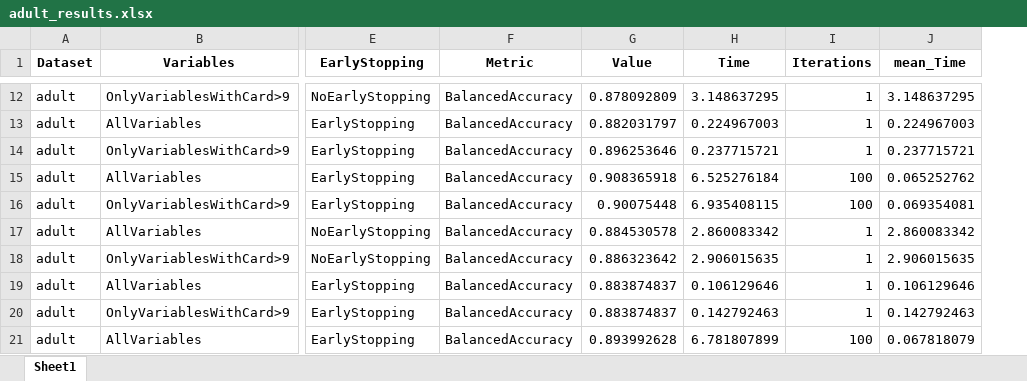
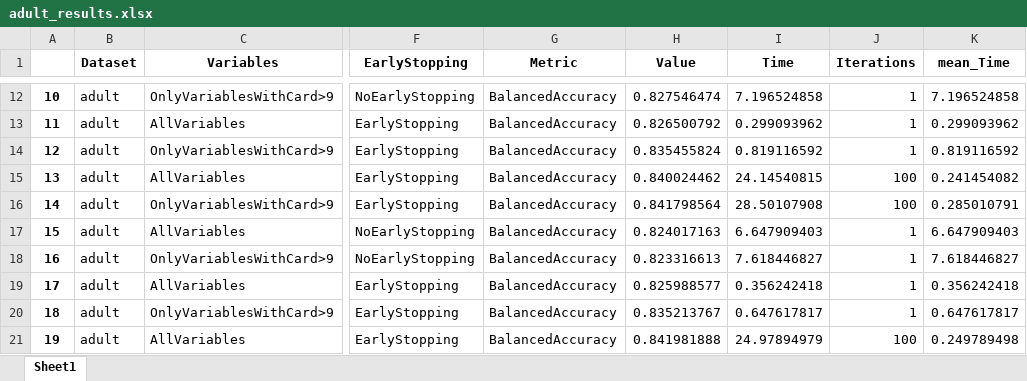
Before and after one commit to JaviNico99/MT-JNG, an Excel workbook: Results/adult_results.xlsx, sheet Sheet1, drawn as a sheet; only a part is shown, gaps mark what is left out; values as stored, in another font and other column widths than the file's, no borders; addresses are those after the commit; the diff covers the shown part only; the diff names each change by its address in the sheet, - before the commit and + after, or states it on an @@ line.

```diff
--- a/Results/adult_results.xlsx (sheet Sheet1)
+++ b/Results/adult_results.xlsx (sheet Sheet1)
+column A, rows 12-21: 10 | 11 | 12 | 13 | 14 | 15 | 16 | 17 | 18 | 19
-H12 (Value): 0.878092809
+H12 (Value): 0.827546474
-I12 (Time): 3.148637295
+I12 (Time): 7.196524858
-K12 (mean_Time): 3.148637295
+K12 (mean_Time): 7.196524858
-H13 (Value): 0.882031797
+H13 (Value): 0.826500792
-I13 (Time): 0.224967003
+I13 (Time): 0.299093962
-K13 (mean_Time): 0.224967003
+K13 (mean_Time): 0.299093962
-H14 (Value): 0.896253646
+H14 (Value): 0.835455824
-I14 (Time): 0.237715721
+I14 (Time): 0.819116592
-K14 (mean_Time): 0.237715721
+K14 (mean_Time): 0.819116592
-H15 (Value): 0.908365918
+H15 (Value): 0.840024462
-I15 (Time): 6.525276184
+I15 (Time): 24.14540815
-K15 (mean_Time): 0.065252762
+K15 (mean_Time): 0.241454082
-H16 (Value): 0.90075448
+H16 (Value): 0.841798564
-I16 (Time): 6.935408115
+I16 (Time): 28.50107908
-K16 (mean_Time): 0.069354081
+K16 (mean_Time): 0.285010791
-H17 (Value): 0.884530578
+H17 (Value): 0.824017163
-I17 (Time): 2.860083342
+I17 (Time): 6.647909403
-K17 (mean_Time): 2.860083342
+K17 (mean_Time): 6.647909403
-H18 (Value): 0.886323642
+H18 (Value): 0.823316613
-I18 (Time): 2.906015635
+I18 (Time): 7.618446827
-K18 (mean_Time): 2.906015635
+K18 (mean_Time): 7.618446827
-H19 (Value): 0.883874837
+H19 (Value): 0.825988577
-I19 (Time): 0.106129646
+I19 (Time): 0.356242418
-K19 (mean_Time): 0.106129646
+K19 (mean_Time): 0.356242418
-H20 (Value): 0.883874837
+H20 (Value): 0.835213767
-I20 (Time): 0.142792463
+I20 (Time): 0.647617817
-K20 (mean_Time): 0.142792463
+K20 (mean_Time): 0.647617817
-H21 (Value): 0.893992628
+H21 (Value): 0.841981888
-I21 (Time): 6.781807899
+I21 (Time): 24.97894979
-K21 (mean_Time): 0.067818079
+K21 (mean_Time): 0.249789498
```
Also changed, not shown: 63 edited cells elsewhere in this sheet.
